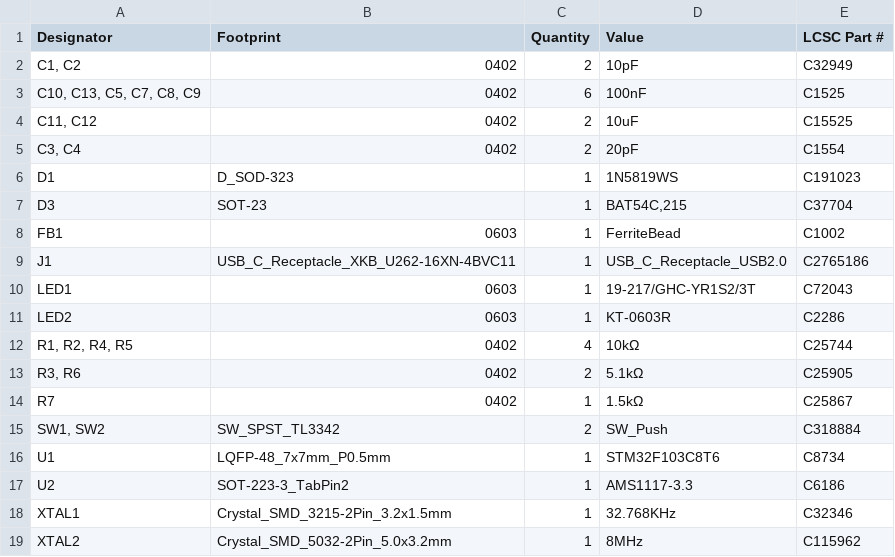
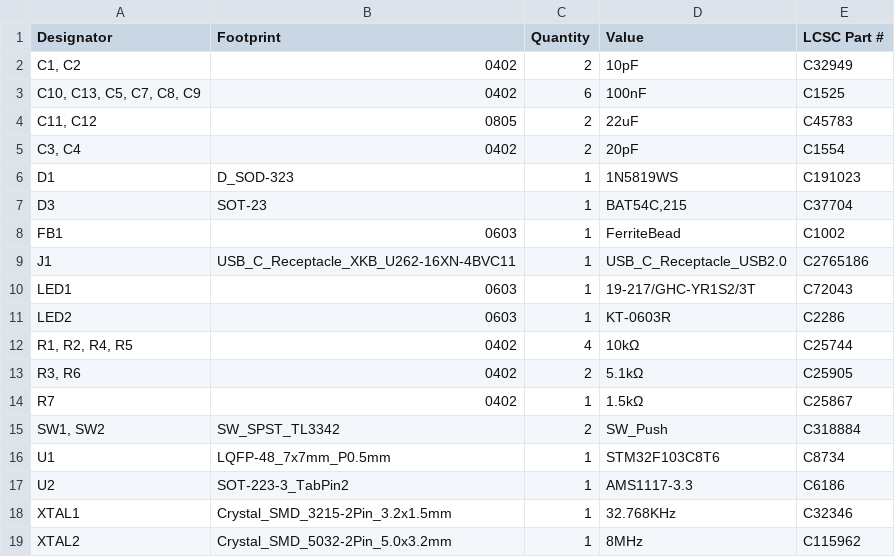
Before and after one commit to 21km43/STM32F1-DevBoard, a CSV file: production/bom.csv, drawn as a sheet.

```diff
--- a/production/bom.csv
+++ b/production/bom.csv
@@ -3,3 +3,3 @@
 "C10, C13, C5, C7, C8, C9",0402,6,100nF,C1525
-"C11, C12",0402,2,10uF,C15525
+"C11, C12",0805,2,22uF,C45783
 "C3, C4",0402,2,20pF,C1554
```
Also changed, not shown: production/positions.csv, 5 other files.
